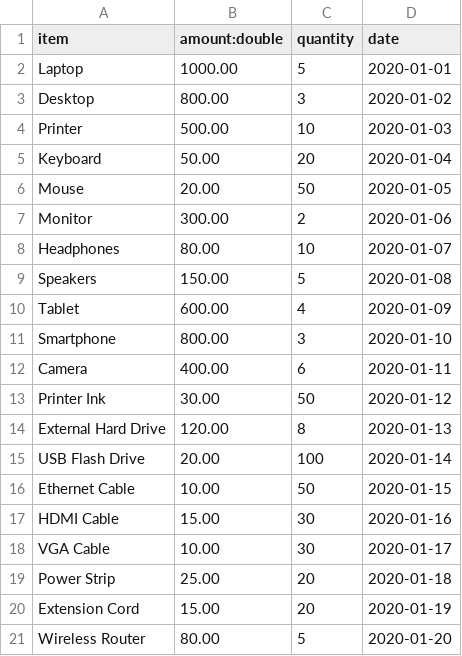
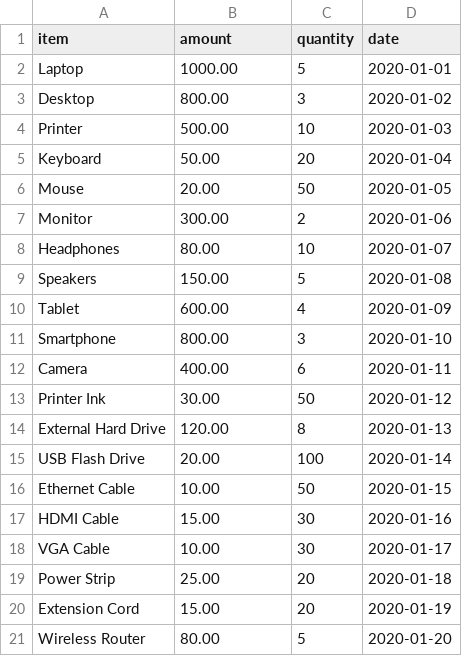
Before and after one commit to octodemo/java-springboot-demo, a CSV file: src/main/resources/db/changelog/data/sales.csv, drawn as a sheet.

Commit message:
made some ui improvements

```diff
--- a/src/main/resources/db/changelog/data/sales.csv
+++ b/src/main/resources/db/changelog/data/sales.csv
@@ -1,2 +1,2 @@
-item;amount:double;quantity;date
+item;amount;quantity;date
 Laptop;1000.00;5;2020-01-01
```
